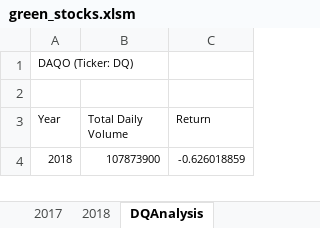
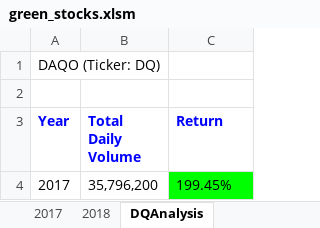
Before and after one commit to aolayeye/Stock_Data_Analysis_With_VBA, an Excel workbook: green_stocks.xlsm, sheet DQAnalysis, drawn as a sheet; values as stored, in another font and other column widths than the file's, no borders; charts and pictures not drawn; removed rows and columns are numbered as before the commit, all else as after; the diff names each change by its address in the sheet, - before the commit and + after, or states it on an @@ line.

Commit message:
Add files via upload

```diff
--- a/green_stocks.xlsm (sheet DQAnalysis)
+++ b/green_stocks.xlsm (sheet DQAnalysis)
@@ A1 text size: larger @@
@@ A3:C3 bold: off → on, text colour: black → #0000FF, text size: larger @@
-row 4: 2018 | 107873900 | -0.626018859
+row 4: 2017 | 35,796,200 | 199.45%
```
Also changed, not shown: sheet AllStocksAnalysis, charts or pictures.
